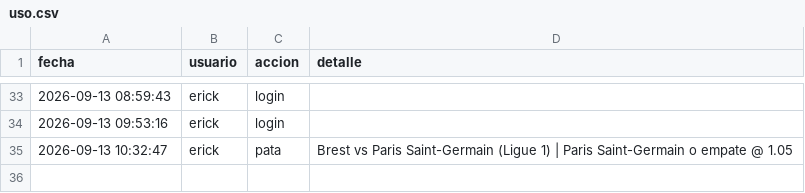
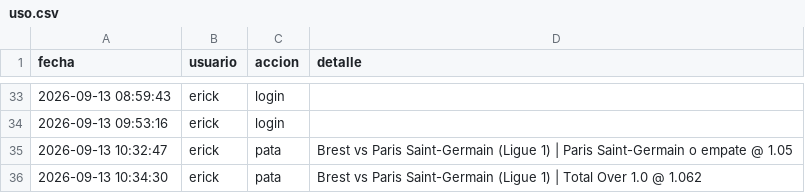
Before and after one commit to Erixfer98/laliga-modelo, a CSV file: uso.csv, drawn as a sheet; only a part is shown, gaps mark what is left out; the diff names each change by its address in the sheet, - before the commit and + after, or states it on an @@ line.

Commit message:
uso: erick pata

```diff
--- a/uso.csv
+++ b/uso.csv
+row 36: 2026-09-13 10:34:30 | erick | pata | Brest vs Paris Saint-Germain (Ligue 1) | Total Over 1.0 @ 1.062
```
